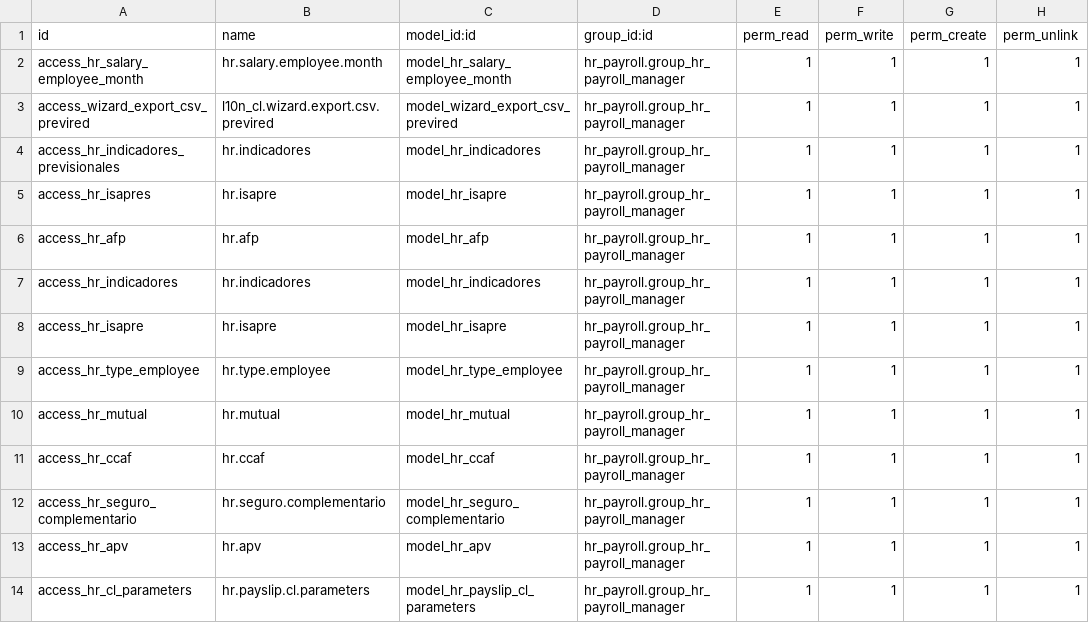
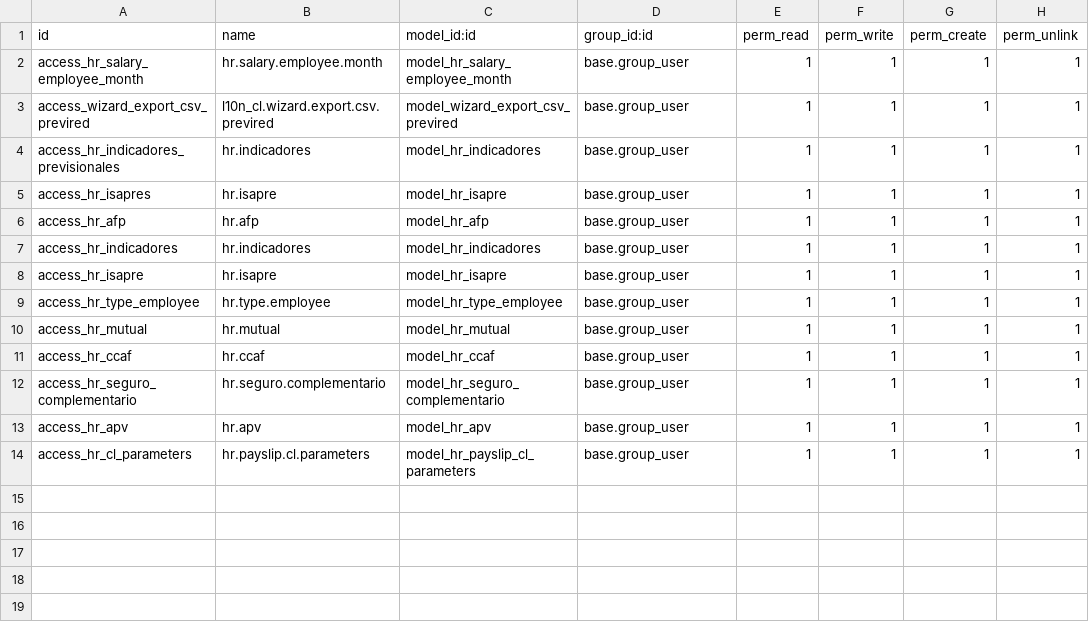
Before and after one commit to jicamposvanguardchile/previred, a CSV file: l10n_cl_hr/security/ir.model.access.csv, drawn as a sheet.

Commit message:
cambio nombre

```diff
--- a/l10n_cl_hr/security/ir.model.access.csv
+++ b/l10n_cl_hr/security/ir.model.access.csv
@@ -1,14 +1,14 @@
 id,name,model_id:id,group_id:id,perm_read,perm_write,perm_create,perm_unlink
-access_hr_salary_employee_month,hr.salary.employee.month,model_hr_salary_employee_month,hr_payroll.group_hr_payroll_manager,1,1,1,1
-access_wizard_export_csv_previred,l10n_cl.wizard.export.csv.previred,model_wizard_export_csv_previred,hr_payroll.group_hr_payroll_manager,1,1,1,1
-access_hr_indicadores_previsionales,hr.indicadores,model_hr_indicadores,hr_payroll.group_hr_payroll_manager,1,1,1,1
-access_hr_isapres,hr.isapre,model_hr_isapre,hr_payroll.group_hr_payroll_manager,1,1,1,1
-access_hr_afp,hr.afp,model_hr_afp,hr_payroll.group_hr_payroll_manager,1,1,1,1
-access_hr_indicadores,hr.indicadores,model_hr_indicadores,hr_payroll.group_hr_payroll_manager,1,1,1,1
-access_hr_isapre,hr.isapre,model_hr_isapre,hr_payroll.group_hr_payroll_manager,1,1,1,1
-access_hr_type_employee,hr.type.employee,model_hr_type_employee,hr_payroll.group_hr_payroll_manager,1,1,1,1
-access_hr_mutual,hr.mutual,model_hr_mutual,hr_payroll.group_hr_payroll_manager,1,1,1,1
-access_hr_ccaf,hr.ccaf,model_hr_ccaf,hr_payroll.group_hr_payroll_manager,1,1,1,1
-access_hr_seguro_complementario,hr.seguro.complementario,model_hr_seguro_complementario,hr_payroll.group_hr_payroll_manager,1,1,1,1
-access_hr_apv,hr.apv,model_hr_apv,hr_payroll.group_hr_payroll_manager,1,1,1,1
-access_hr_cl_parameters,hr.payslip.cl.parameters,model_hr_payslip_cl_parameters,hr_payroll.group_hr_payroll_manager,1,1,1,1
+access_hr_salary_employee_month,hr.salary.employee.month,model_hr_salary_employee_month,base.group_user,1,1,1,1
+access_wizard_export_csv_previred,l10n_cl.wizard.export.csv.previred,model_wizard_export_csv_previred,base.group_user,1,1,1,1
+access_hr_indicadores_previsionales,hr.indicadores,model_hr_indicadores,base.group_user,1,1,1,1
+access_hr_isapres,hr.isapre,model_hr_isapre,base.group_user,1,1,1,1
+access_hr_afp,hr.afp,model_hr_afp,base.group_user,1,1,1,1
+access_hr_indicadores,hr.indicadores,model_hr_indicadores,base.group_user,1,1,1,1
+access_hr_isapre,hr.isapre,model_hr_isapre,base.group_user,1,1,1,1
+access_hr_type_employee,hr.type.employee,model_hr_type_employee,base.group_user,1,1,1,1
+access_hr_mutual,hr.mutual,model_hr_mutual,base.group_user,1,1,1,1
+access_hr_ccaf,hr.ccaf,model_hr_ccaf,base.group_user,1,1,1,1
+access_hr_seguro_complementario,hr.seguro.complementario,model_hr_seguro_complementario,base.group_user,1,1,1,1
+access_hr_apv,hr.apv,model_hr_apv,base.group_user,1,1,1,1
+access_hr_cl_parameters,hr.payslip.cl.parameters,model_hr_payslip_cl_parameters,base.group_user,1,1,1,1
```
